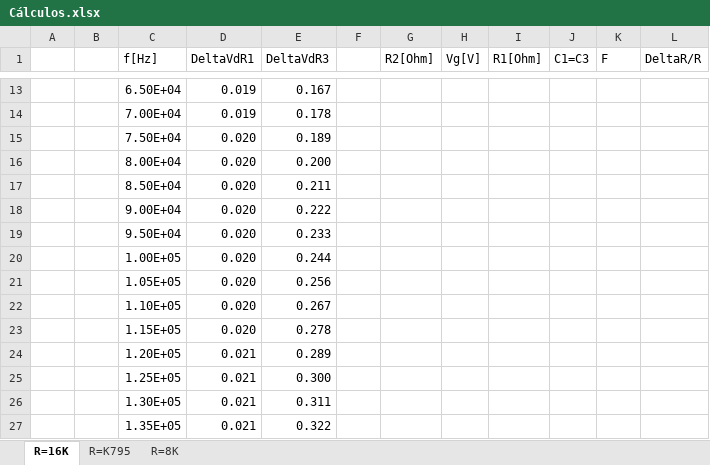
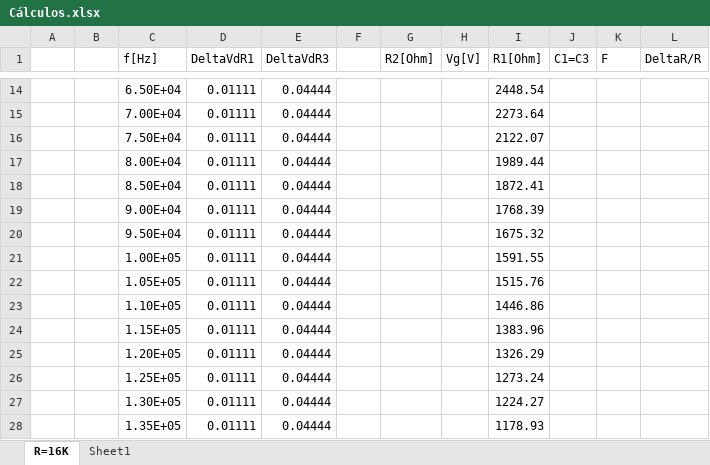
Before and after one commit to tlondero/LABO, an Excel workbook: TP4/Ejercicio-2/Cálculos.xlsx, sheet R=16K, drawn as a sheet; only a part is shown, gaps mark what is left out; values as stored, in another font and other column widths than the file's, no borders; addresses are those after the commit; the diff covers the shown part only; the diff names each change by its address in the sheet, - before the commit and + after, or states it on an @@ line.

```diff
--- a/TP4/Ejercicio-2/Cálculos.xlsx (sheet R=16K)
+++ b/TP4/Ejercicio-2/Cálculos.xlsx (sheet R=16K)
@@ sheet tab hidden: R=K795 @@
@@ sheet tab hidden: R=8K @@
+sheet tab: Sheet1
-D14:D15 (DeltaVdR1): 0.019
+D14:D15 (DeltaVdR1): 0.01111
-E14 (DeltaVdR3): 0.167
+E14 (DeltaVdR3): 0.04444
-I14 (R1[Ohm]): (empty)
+I14 (R1[Ohm]): 2448.54
-E15 (DeltaVdR3): 0.178
+E15 (DeltaVdR3): 0.04444
-I15 (R1[Ohm]): (empty)
+I15 (R1[Ohm]): 2273.64
-D16:D24 (DeltaVdR1): 0.020
+D16:D24 (DeltaVdR1): 0.01111
-E16 (DeltaVdR3): 0.189
+E16 (DeltaVdR3): 0.04444
-I16 (R1[Ohm]): (empty)
+I16 (R1[Ohm]): 2122.07
-E17 (DeltaVdR3): 0.200
+E17 (DeltaVdR3): 0.04444
-I17 (R1[Ohm]): (empty)
+I17 (R1[Ohm]): 1989.44
-E18 (DeltaVdR3): 0.211
+E18 (DeltaVdR3): 0.04444
-I18 (R1[Ohm]): (empty)
+I18 (R1[Ohm]): 1872.41
-E19 (DeltaVdR3): 0.222
+E19 (DeltaVdR3): 0.04444
-I19 (R1[Ohm]): (empty)
+I19 (R1[Ohm]): 1768.39
-E20 (DeltaVdR3): 0.233
+E20 (DeltaVdR3): 0.04444
-I20 (R1[Ohm]): (empty)
+I20 (R1[Ohm]): 1675.32
-E21 (DeltaVdR3): 0.244
+E21 (DeltaVdR3): 0.04444
-I21 (R1[Ohm]): (empty)
+I21 (R1[Ohm]): 1591.55
-E22 (DeltaVdR3): 0.256
+E22 (DeltaVdR3): 0.04444
-I22 (R1[Ohm]): (empty)
+I22 (R1[Ohm]): 1515.76
-E23 (DeltaVdR3): 0.267
+E23 (DeltaVdR3): 0.04444
-I23 (R1[Ohm]): (empty)
+I23 (R1[Ohm]): 1446.86
-E24 (DeltaVdR3): 0.278
+E24 (DeltaVdR3): 0.04444
-I24 (R1[Ohm]): (empty)
+I24 (R1[Ohm]): 1383.96
-D25:D28 (DeltaVdR1): 0.021
+D25:D28 (DeltaVdR1): 0.01111
-E25 (DeltaVdR3): 0.289
+E25 (DeltaVdR3): 0.04444
-I25 (R1[Ohm]): (empty)
+I25 (R1[Ohm]): 1326.29
-E26 (DeltaVdR3): 0.300
+E26 (DeltaVdR3): 0.04444
-I26 (R1[Ohm]): (empty)
+I26 (R1[Ohm]): 1273.24
-E27 (DeltaVdR3): 0.311
+E27 (DeltaVdR3): 0.04444
-I27 (R1[Ohm]): (empty)
+I27 (R1[Ohm]): 1224.27
-E28 (DeltaVdR3): 0.322
+E28 (DeltaVdR3): 0.04444
-I28 (R1[Ohm]): (empty)
+I28 (R1[Ohm]): 1178.93
```
Also changed, not shown: 1 added row and 73 edited cells elsewhere in this sheet, formulas that keep their value, 14 other files.
